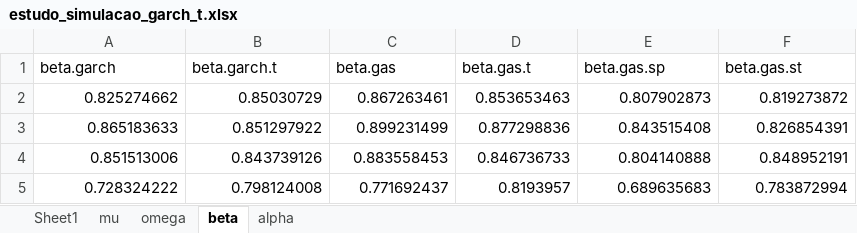
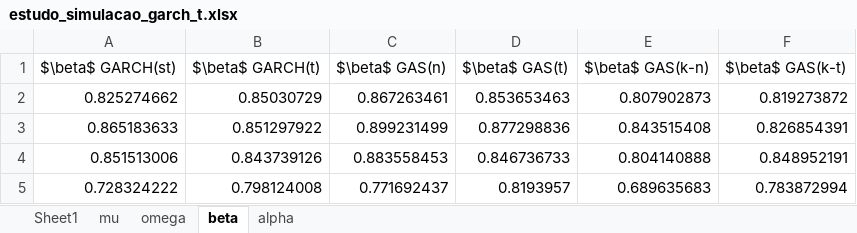
Before and after one commit to netoluizbezerra/dissertacao, an Excel workbook: notebooks/estudo_simulacao_garch_t.xlsx, sheet beta, drawn as a sheet; only a part is shown; values as stored, in another font and other column widths than the file's, no borders; removed rows and columns are numbered as before the commit, all else as after; the diff names each change by its address in the sheet, - before the commit and + after, or states it on an @@ line.

```diff
--- a/notebooks/estudo_simulacao_garch_t.xlsx (sheet beta)
+++ b/notebooks/estudo_simulacao_garch_t.xlsx (sheet beta)
-row 1: beta.garch | beta.garch.t | beta.gas | beta.gas.t | beta.gas.sp | beta.gas.st
+row 1: $\beta$ GARCH(st) | $\beta$ GARCH(t) | $\beta$ GAS(n) | $\beta$ GAS(t) | $\beta$ GAS(k-n) | $\beta$ GAS(k-t)
```
Also changed, not shown: sheet omega, sheet alpha, sheet mu, sheet Sheet1, notebooks/estudo_simulacao_garch_st.xlsx, 5 other files.
